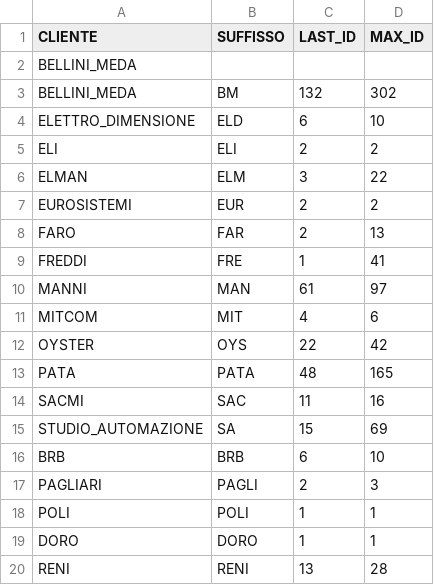
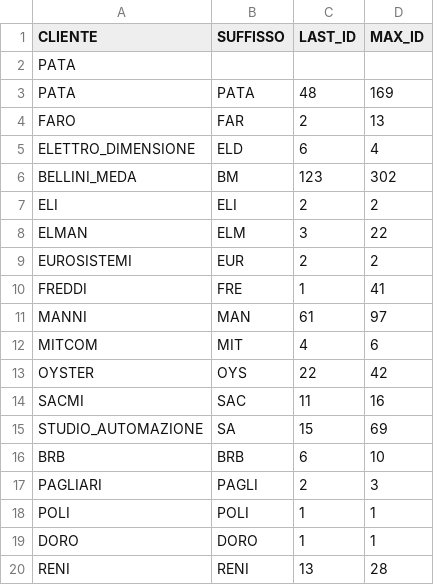
Before and after one commit to davidepiona/PROGETTI, a CSV file: ExpenseIt/DATI/CLIENTI.csv, drawn as a sheet; only a part is shown.

```diff
--- a/ExpenseIt/DATI/CLIENTI.csv
+++ b/ExpenseIt/DATI/CLIENTI.csv
@@ -1,5 +1,7 @@
 CLIENTE,SUFFISSO,LAST_ID,MAX_ID
-BELLINI_MEDA
-BELLINI_MEDA,BM,132,302
-ELETTRO_DIMENSIONE,ELD,6,10
+PATA
+PATA,PATA,48,169
+FARO,FAR,2,13
+ELETTRO_DIMENSIONE,ELD,6,4
+BELLINI_MEDA,BM,123,302
 ELI,ELI,2,2
@@ -7,3 +9,2 @@ ELMAN,ELM,3,22
 EUROSISTEMI,EUR,2,2
-FARO,FAR,2,13
 FREDDI,FRE,1,41
@@ -12,3 +13,2 @@ MITCOM,MIT,4,6
 OYSTER,OYS,22,42
-PATA,PATA,48,165
 SACMI,SAC,11,16
```
Also changed, not shown: 8 other files.
